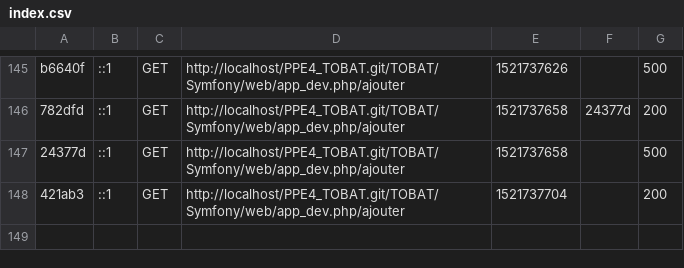
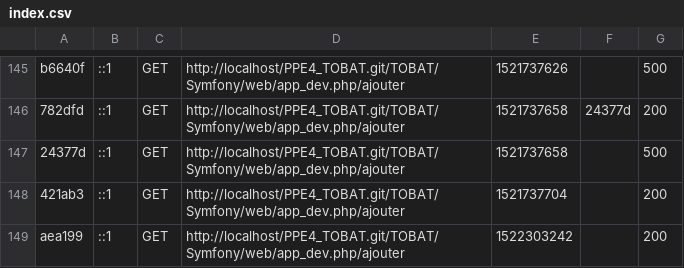
Before and after one commit to Corwin97/PPE4_TOBAT, a CSV file: TOBAT/Symfony/var/cache/dev/profiler/index.csv, drawn as a sheet; only a part is shown, gaps mark what is left out.

```diff
--- a/TOBAT/Symfony/var/cache/dev/profiler/index.csv
+++ b/TOBAT/Symfony/var/cache/dev/profiler/index.csv
@@ -148 +148,2 @@ b6640f,::1,GET,http://localhost/PPE4_TOBAT.git/TOBAT/Symfony/web/app_dev.php/ajo
 421ab3,::1,GET,http://localhost/PPE4_TOBAT.git/TOBAT/Symfony/web/app_dev.php/ajouter,1521737704,,200
+aea199,::1,GET,http://localhost/PPE4_TOBAT.git/TOBAT/Symfony/web/app_dev.php/ajouter,1522303242,,200
```
Also changed, not shown: 4 other files.
